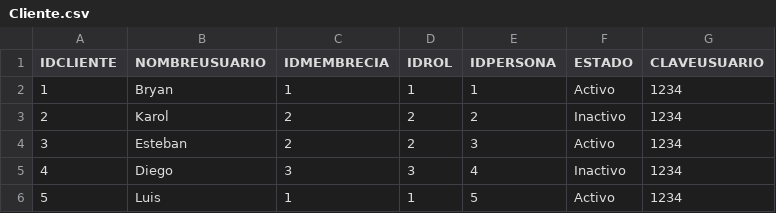
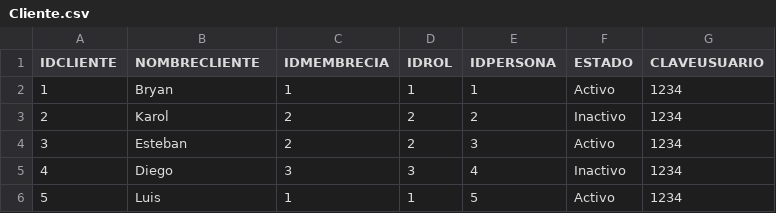
Before and after one commit to BryanSaJi/AdminDB, a CSV file: CSV/Cliente.csv, drawn as a sheet; only a part is shown.

```diff
--- a/CSV/Cliente.csv
+++ b/CSV/Cliente.csv
@@ -1,2 +1,2 @@
-"IDCLIENTE","NOMBREUSUARIO","IDMEMBRECIA","IDROL","IDPERSONA","ESTADO","CLAVEUSUARIO"
+"IDCLIENTE","NOMBRECLIENTE","IDMEMBRECIA","IDROL","IDPERSONA","ESTADO","CLAVEUSUARIO"
 1,"Bryan",1,1,1,"Activo",1234
```
Also changed, not shown: CSV/Empleado.csv.
